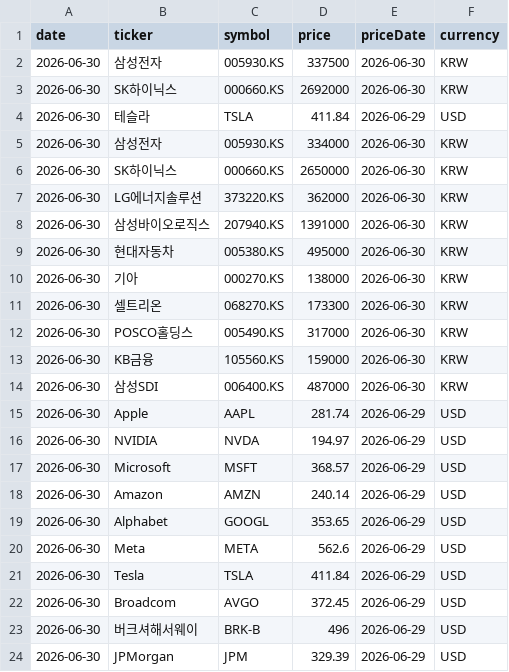
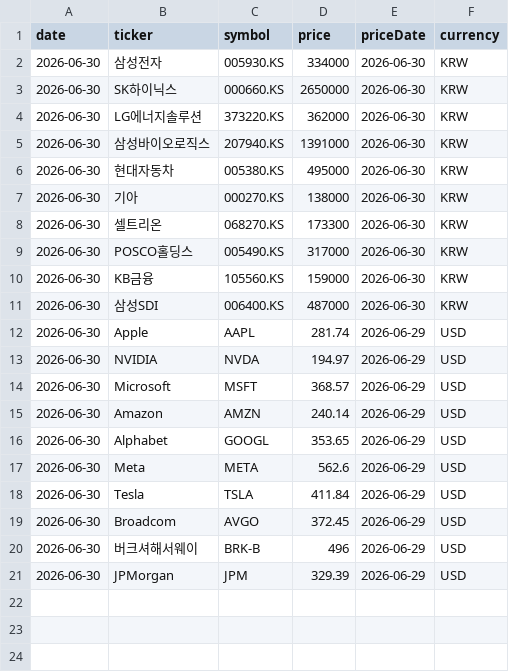
Before and after one commit to dev-jhjoo/morning-report-alpha, a CSV file: data/prices.csv, drawn as a sheet.

Commit message:
Remove outdated price data from prices.csv
Removed outdated price entries for 삼성전자 and SK하이닉스.

```diff
--- a/data/prices.csv
+++ b/data/prices.csv
@@ -1,5 +1,2 @@
 date,ticker,symbol,price,priceDate,currency
-2026-06-30,삼성전자,005930.KS,337500,2026-06-30,KRW
-2026-06-30,SK하이닉스,000660.KS,2692000,2026-06-30,KRW
-2026-06-30,테슬라,TSLA,411.84,2026-06-29,USD
 2026-06-30,삼성전자,005930.KS,334000,2026-06-30,KRW
```
